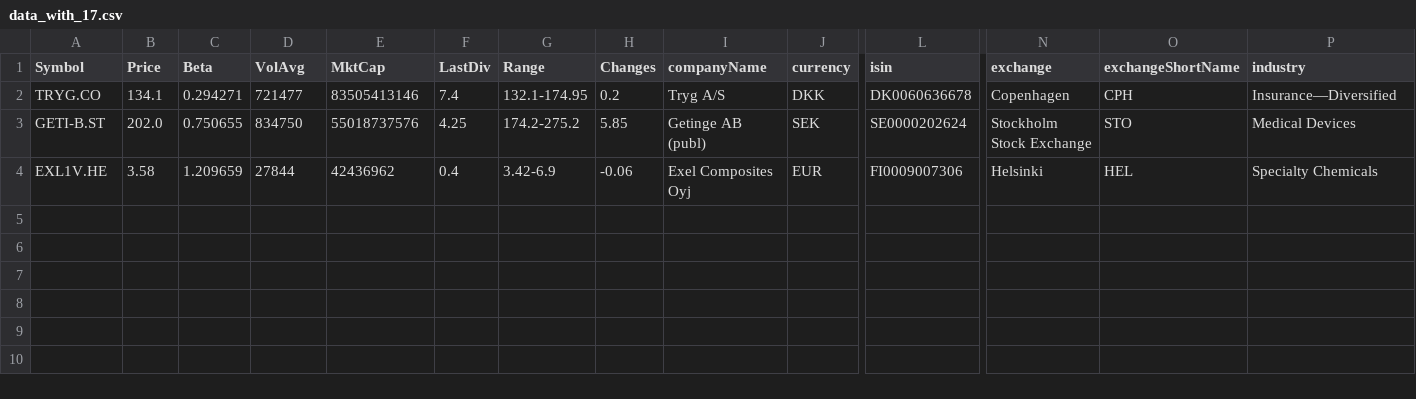
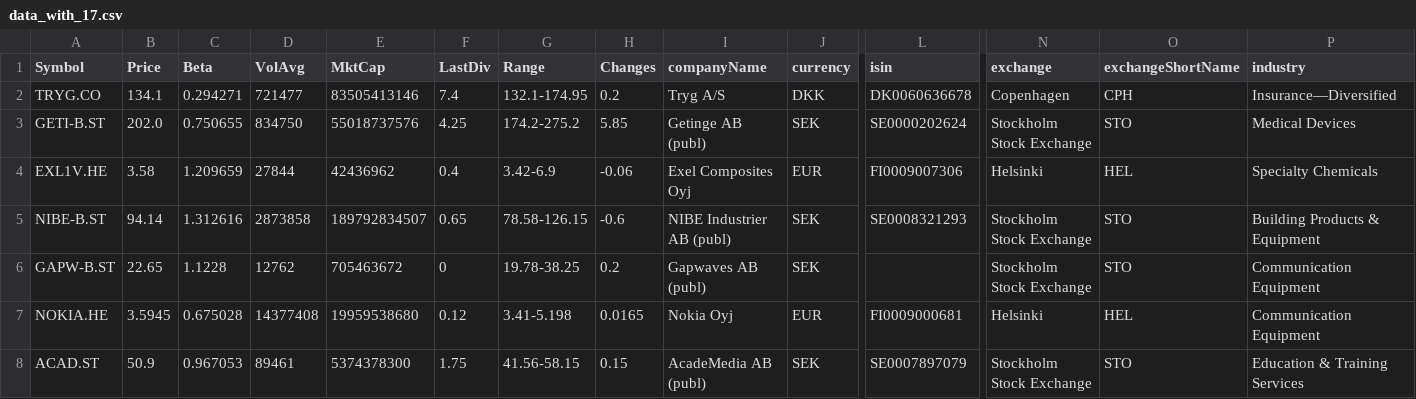
Before and after one commit to YassGan/Financial_Modeling__FastAPI, a CSV file: data_with_17.csv, drawn as a sheet; only a part is shown, gaps mark what is left out; rows hold the shown columns only; the diff names each change by its address in the sheet, - before the commit and + after, or states it on an @@ line.

```diff
--- a/data_with_17.csv
+++ b/data_with_17.csv
+row 5: NIBE-B.ST | 94.14 | 1.312616 | 2873858 | 189792834507 | 0.65 | 78.58-126.15 | -0.6 | NIBE Industrier AB (publ) | SEK | SE0008321293 | Stockholm Stock Exchange | STO | Building Products & Equipment
+row 6: GAPW-B.ST | 22.65 | 1.1228 | 12762 | 705463672 | 0 | 19.78-38.25 | 0.2 | Gapwaves AB (publ) | SEK |  | Stockholm Stock Exchange | STO | Communication Equipment
+row 7: NOKIA.HE | 3.5945 | 0.675028 | 14377408 | 19959538680 | 0.12 | 3.41-5.198 | 0.0165 | Nokia Oyj | EUR | FI0009000681 | Helsinki | HEL | Communication Equipment
+row 8: ACAD.ST | 50.9 | 0.967053 | 89461 | 5374378300 | 1.75 | 41.56-58.15 | 0.15 | AcadeMedia AB (publ) | SEK | SE0007897079 | Stockholm Stock Exchange | STO | Education & Training Services
```
Also changed, not shown: 1 other file.
